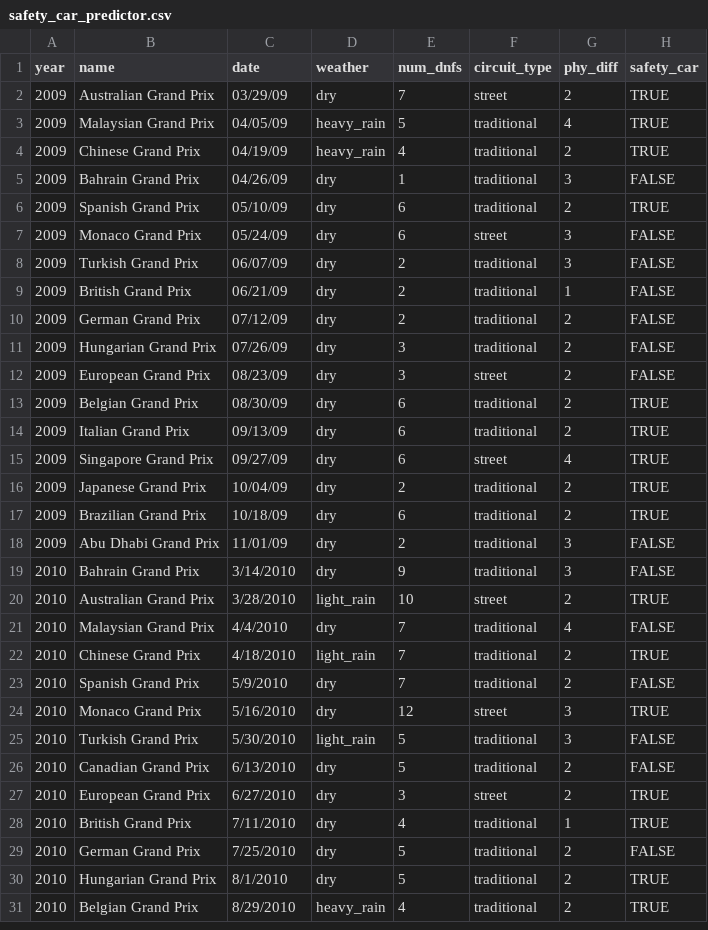
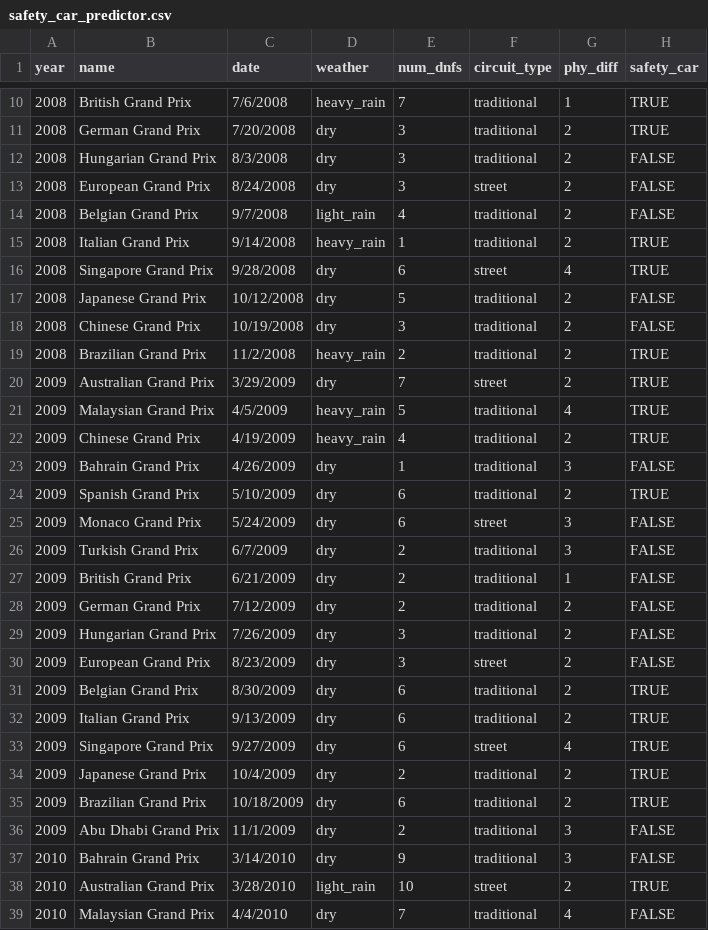
Before and after one commit to alex64a/F1-Safety-Car-Predictor, a CSV file: safety_car_predictor.csv, drawn as a sheet; only a part is shown, gaps mark what is left out; the shorter side is filled out with more unchanged rows; the diff covers the shown part only.

```diff
--- a/safety_car_predictor.csv
+++ b/safety_car_predictor.csv
@@ -2,18 +10,28 @@ year,name,date,weather,num_dnfs,circuit_type,phy_diff,safety_car
-2009,Australian Grand Prix,03/29/09,dry,7,street,2,TRUE
-2009,Malaysian Grand Prix,04/05/09,heavy_rain,5,traditional,4,TRUE
-2009,Chinese Grand Prix,04/19/09,heavy_rain,4,traditional,2,TRUE
-2009,Bahrain Grand Prix,04/26/09,dry,1,traditional,3,FALSE
-2009,Spanish Grand Prix,05/10/09,dry,6,traditional,2,TRUE
-2009,Monaco Grand Prix,05/24/09,dry,6,street,3,FALSE
-2009,Turkish Grand Prix,06/07/09,dry,2,traditional,3,FALSE
-2009,British Grand Prix,06/21/09,dry,2,traditional,1,FALSE
-2009,German Grand Prix,07/12/09,dry,2,traditional,2,FALSE
-2009,Hungarian Grand Prix,07/26/09,dry,3,traditional,2,FALSE
-2009,European Grand Prix,08/23/09,dry,3,street,2,FALSE
-2009,Belgian Grand Prix,08/30/09,dry,6,traditional,2,TRUE
-2009,Italian Grand Prix,09/13/09,dry,6,traditional,2,TRUE
-2009,Singapore Grand Prix,09/27/09,dry,6,street,4,TRUE
-2009,Japanese Grand Prix,10/04/09,dry,2,traditional,2,TRUE
-2009,Brazilian Grand Prix,10/18/09,dry,6,traditional,2,TRUE
-2009,Abu Dhabi Grand Prix,11/01/09,dry,2,traditional,3,FALSE
+2008,British Grand Prix,7/6/2008,heavy_rain,7,traditional,1,TRUE
+2008,German Grand Prix,7/20/2008,dry,3,traditional,2,TRUE
+2008,Hungarian Grand Prix,8/3/2008,dry,3,traditional,2,FALSE
+2008,European Grand Prix,8/24/2008,dry,3,street,2,FALSE
+2008,Belgian Grand Prix,9/7/2008,light_rain,4,traditional,2,FALSE
+2008,Italian Grand Prix,9/14/2008,heavy_rain,1,traditional,2,TRUE
+2008,Singapore Grand Prix,9/28/2008,dry,6,street,4,TRUE
+2008,Japanese Grand Prix,10/12/2008,dry,5,traditional,2,FALSE
+2008,Chinese Grand Prix,10/19/2008,dry,3,traditional,2,FALSE
+2008,Brazilian Grand Prix,11/2/2008,heavy_rain,2,traditional,2,TRUE
+2009,Australian Grand Prix,3/29/2009,dry,7,street,2,TRUE
+2009,Malaysian Grand Prix,4/5/2009,heavy_rain,5,traditional,4,TRUE
+2009,Chinese Grand Prix,4/19/2009,heavy_rain,4,traditional,2,TRUE
+2009,Bahrain Grand Prix,4/26/2009,dry,1,traditional,3,FALSE
+2009,Spanish Grand Prix,5/10/2009,dry,6,traditional,2,TRUE
+2009,Monaco Grand Prix,5/24/2009,dry,6,street,3,FALSE
+2009,Turkish Grand Prix,6/7/2009,dry,2,traditional,3,FALSE
+2009,British Grand Prix,6/21/2009,dry,2,traditional,1,FALSE
+2009,German Grand Prix,7/12/2009,dry,2,traditional,2,FALSE
+2009,Hungarian Grand Prix,7/26/2009,dry,3,traditional,2,FALSE
+2009,European Grand Prix,8/23/2009,dry,3,street,2,FALSE
+2009,Belgian Grand Prix,8/30/2009,dry,6,traditional,2,TRUE
+2009,Italian Grand Prix,9/13/2009,dry,6,traditional,2,TRUE
+2009,Singapore Grand Prix,9/27/2009,dry,6,street,4,TRUE
+2009,Japanese Grand Prix,10/4/2009,dry,2,traditional,2,TRUE
+2009,Brazilian Grand Prix,10/18/2009,dry,6,traditional,2,TRUE
+2009,Abu Dhabi Grand Prix,11/1/2009,dry,2,traditional,3,FALSE
 2010,Bahrain Grand Prix,3/14/2010,dry,9,traditional,3,FALSE
```
Also changed, not shown: 8 added rows elsewhere in this file, 3 other files.
